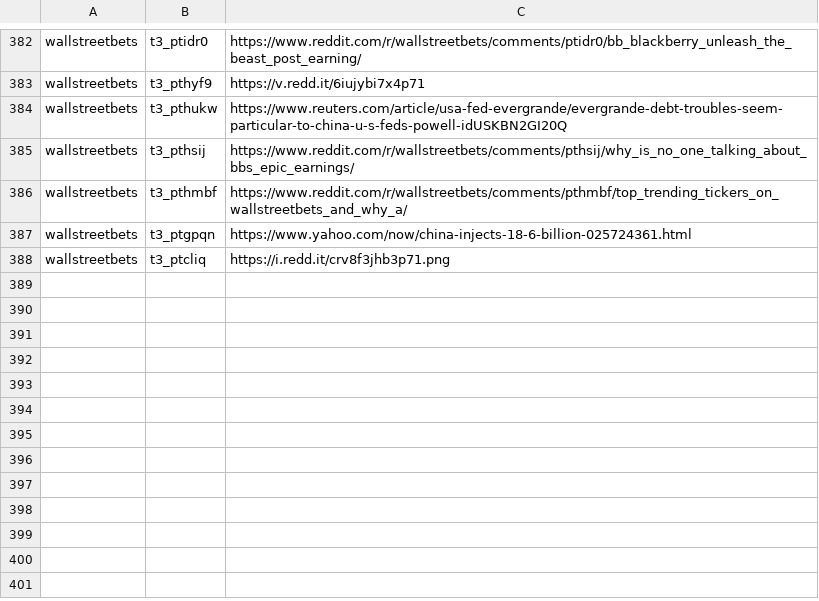
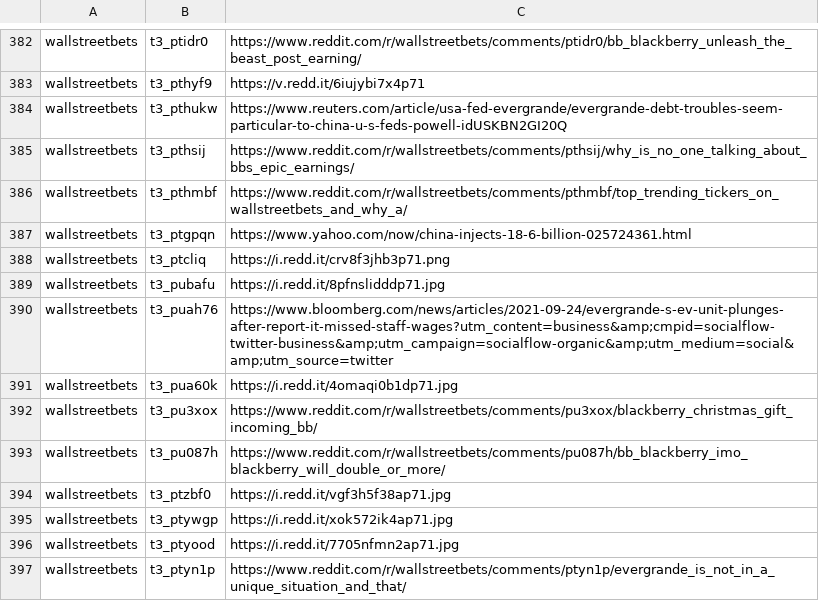
Before and after one commit to dli-invest/finreddit, a CSV file: internal/stocks_sr.csv, drawn as a sheet; only a part is shown, gaps mark what is left out.

```diff
--- a/internal/stocks_sr.csv
+++ b/internal/stocks_sr.csv
@@ -388 +388,10 @@ wallstreetbets,t3_ptgpqn,https://www.yahoo.com/now/china-injects-18-6-billion-02
 wallstreetbets,t3_ptcliq,https://i.redd.it/crv8f3jhb3p71.png
+wallstreetbets,t3_pubafu,https://i.redd.it/8pfnslidddp71.jpg
+wallstreetbets,t3_puah76,https://www.bloomberg.com/news/articles/2021-09-24/evergrande-s-ev-unit-plunges-after-report-it-missed-staff-wages?utm_content=business&amp;cmpid=socialflow-twitter-business&amp;utm_campaign=socialflow-organic&amp;utm_medium=social&amp;utm_source=twitter
+wallstreetbets,t3_pua60k,https://i.redd.it/4omaqi0b1dp71.jpg
+wallstreetbets,t3_pu3xox,https://www.reddit.com/r/wallstreetbets/comments/pu3xox/blackberry_christmas_gift_incoming_bb/
+wallstreetbets,t3_pu087h,https://www.reddit.com/r/wallstreetbets/comments/pu087h/bb_blackberry_imo_blackberry_will_double_or_more/
+wallstreetbets,t3_ptzbf0,https://i.redd.it/vgf3h5f38ap71.jpg
+wallstreetbets,t3_ptywgp,https://i.redd.it/xok572ik4ap71.jpg
+wallstreetbets,t3_ptyood,https://i.redd.it/7705nfmn2ap71.jpg
+wallstreetbets,t3_ptyn1p,https://www.reddit.com/r/wallstreetbets/comments/ptyn1p/evergrande_is_not_in_a_unique_situation_and_that/
```
